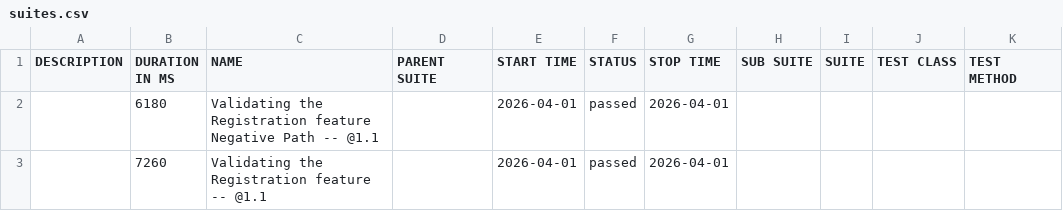
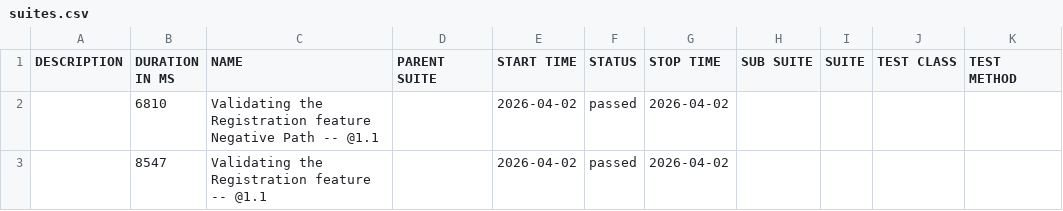
Before and after one commit to JQPerficient/automation-reports, a CSV file: data/suites.csv, drawn as a sheet.

```diff
--- a/data/suites.csv
+++ b/data/suites.csv
@@ -1,3 +1,3 @@
 "DESCRIPTION","DURATION IN MS","NAME","PARENT SUITE","START TIME","STATUS","STOP TIME","SUB SUITE","SUITE","TEST CLASS","TEST METHOD"
-"","6180","Validating the Registration feature Negative Path -- @1.1 ","","2026-04-01","passed","2026-04-01","","","",""
-"","7260","Validating the Registration feature -- @1.1 ","","2026-04-01","passed","2026-04-01","","","",""
+"","6810","Validating the Registration feature Negative Path -- @1.1 ","","2026-04-02","passed","2026-04-02","","","",""
+"","8547","Validating the Registration feature -- @1.1 ","","2026-04-02","passed","2026-04-02","","","",""
```
Also changed, not shown: 18 other files.
